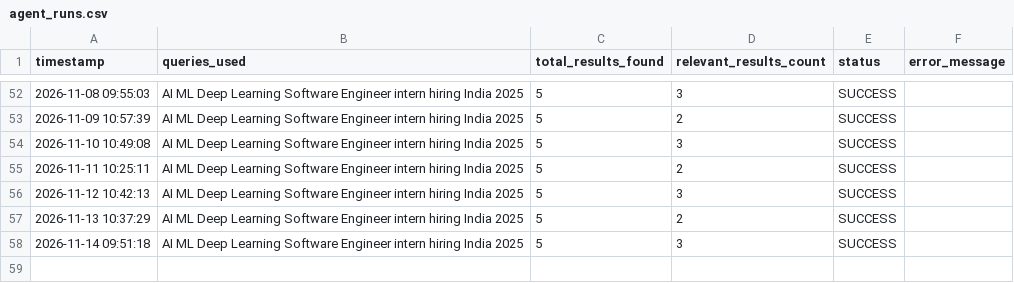
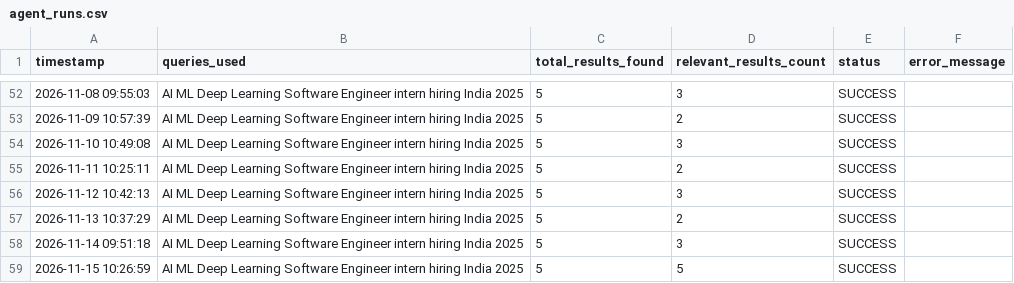
Before and after one commit to YashKate96K/Daily-Job-Alert-Agent, a CSV file: agent_runs.csv, drawn as a sheet; only a part is shown, gaps mark what is left out; the diff names each change by its address in the sheet, - before the commit and + after, or states it on an @@ line.

```diff
--- a/agent_runs.csv
+++ b/agent_runs.csv
+row 59: 2026-11-15 10:26:59 | AI ML Deep Learning Software Engineer intern hiring India 2025 | 5 | 5 | SUCCESS
```
